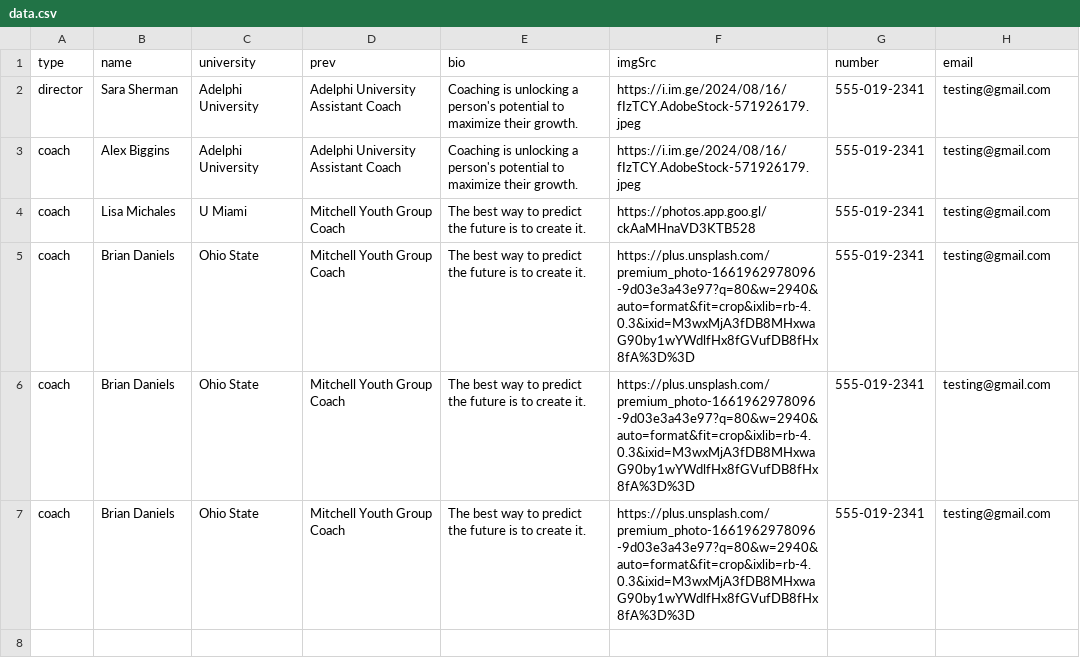
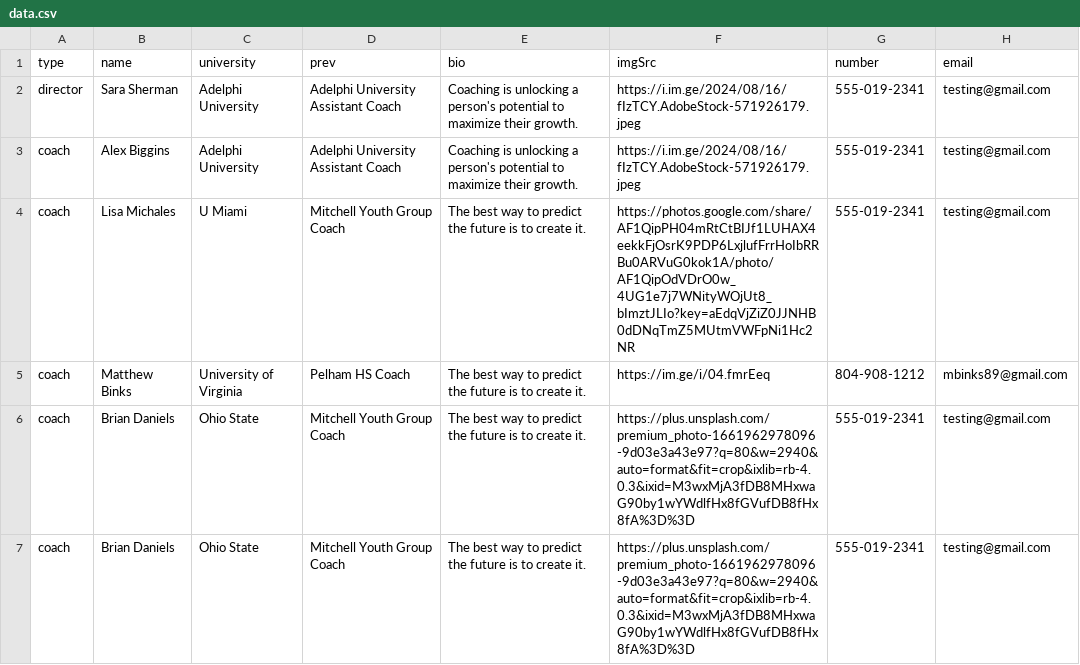
Before and after one commit to alissatroiano/coast-va, a CSV file: data.csv, drawn as a sheet.

Commit message:
Update coaches data and upload

```diff
--- a/data.csv
+++ b/data.csv
@@ -3,4 +3,4 @@ director,Sara Sherman,Adelphi University,Adelphi University Assistant Coach,Coac
 coach,Alex Biggins,Adelphi University,Adelphi University Assistant Coach,Coaching is unlocking a person's potential to maximize their growth.,https://i.im.ge/2024/08/16/fIzTCY.AdobeStock-571926179.jpeg,555-019-2341,testing@gmail.com
-coach,Lisa Michales,U Miami,Mitchell Youth Group Coach,The best way to predict the future is to create it.,https://photos.app.goo.gl/ckAaMHnaVD3KTB528,555-019-2341,testing@gmail.com
-coach,Brian Daniels,Ohio State,Mitchell Youth Group Coach,The best way to predict the future is to create it.,https://plus.unsplash.com/premium_photo-1661962978096-9d03e3a43e97?q=80&w=2940&auto=format&fit=crop&ixlib=rb-4.0.3&ixid=M3wxMjA3fDB8MHxwaG90by1wYWdlfHx8fGVufDB8fHx8fA%3D%3D,555-019-2341,testing@gmail.com
+coach,Lisa Michales,U Miami,Mitchell Youth Group Coach,The best way to predict the future is to create it.,https://photos.google.com/share/AF1QipPH04mRtCtBIJf1LUHAX4eekkFjOsrK9PDP6LxjlufFrrHoIbRRBu0ARVuG0kok1A/photo/AF1QipOdVDrO0w_4UG1e7j7WNityWOjUt8_bImztJLIo?key=aEdqVjZiZ0JJNHB0dDNqTmZ5MUtmVWFpNi1Hc2NR,555-019-2341,testing@gmail.com
+coach,Matthew Binks,University of Virginia,Pelham HS Coach,The best way to predict the future is to create it.,https://im.ge/i/04.fmrEeq,804-908-1212,mbinks89@gmail.com
 coach,Brian Daniels,Ohio State,Mitchell Youth Group Coach,The best way to predict the future is to create it.,https://plus.unsplash.com/premium_photo-1661962978096-9d03e3a43e97?q=80&w=2940&auto=format&fit=crop&ixlib=rb-4.0.3&ixid=M3wxMjA3fDB8MHxwaG90by1wYWdlfHx8fGVufDB8fHx8fA%3D%3D,555-019-2341,testing@gmail.com
```
